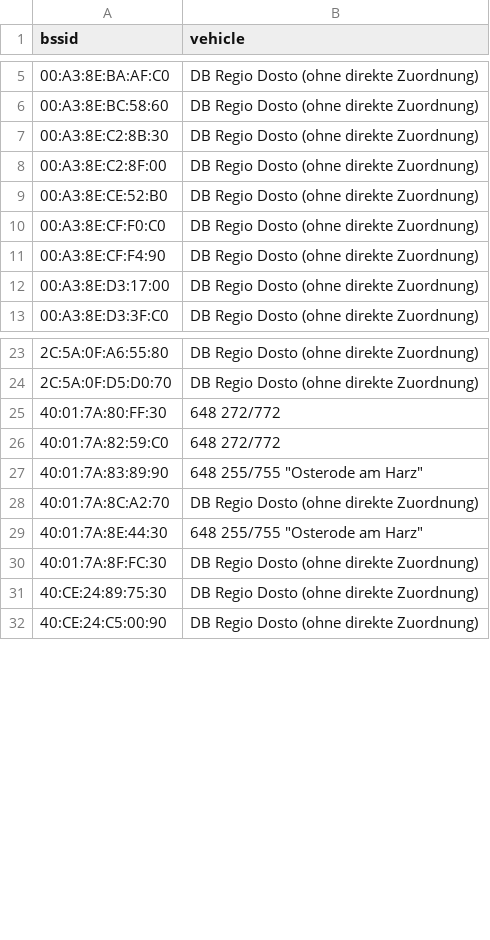
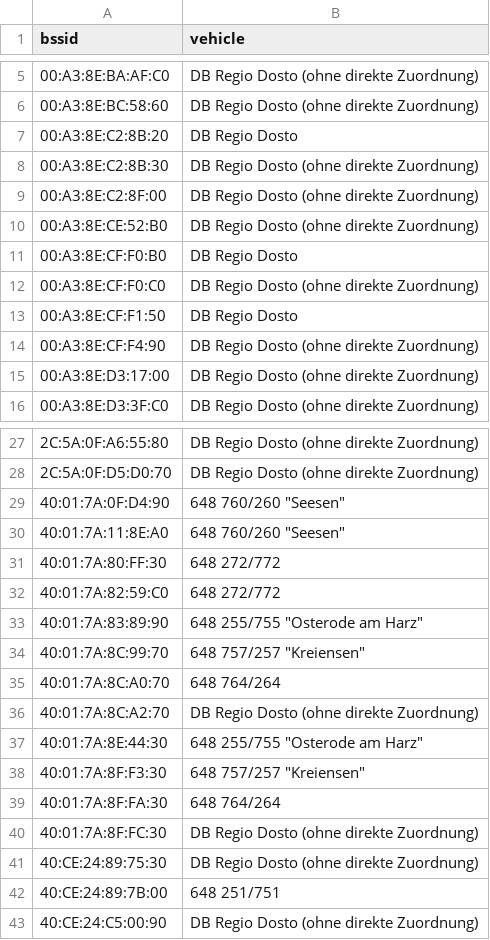
Before and after one commit to MrKrisKrisu/Public-transport-tracking-data, a CSV file: company_6_db-regio-ag.csv, drawn as a sheet; only a part is shown, gaps mark what is left out; the diff covers the shown part only; the diff names each change by its address in the sheet, - before the commit and + after, or states it on an @@ line.

```diff
--- a/company_6_db-regio-ag.csv
+++ b/company_6_db-regio-ag.csv
+row 7: 00:A3:8E:C2:8B:20 | DB Regio Dosto
+row 11: 00:A3:8E:CF:F0:B0 | DB Regio Dosto
+row 13: 00:A3:8E:CF:F1:50 | DB Regio Dosto
+row 29: 40:01:7A:0F:D4:90 | 648 760/260 "Seesen"
+row 30: 40:01:7A:11:8E:A0 | 648 760/260 "Seesen"
+row 34: 40:01:7A:8C:99:70 | 648 757/257 "Kreiensen"
+row 35: 40:01:7A:8C:A0:70 | 648 764/264
+row 38: 40:01:7A:8F:F3:30 | 648 757/257 "Kreiensen"
+row 39: 40:01:7A:8F:FA:30 | 648 764/264
+row 42: 40:CE:24:89:7B:00 | 648 251/751
```
Also changed, not shown: 1 added row elsewhere in this file, company_4_stationary.csv, company_5_westfalenbahn-gmbh.csv, 1 other file.
